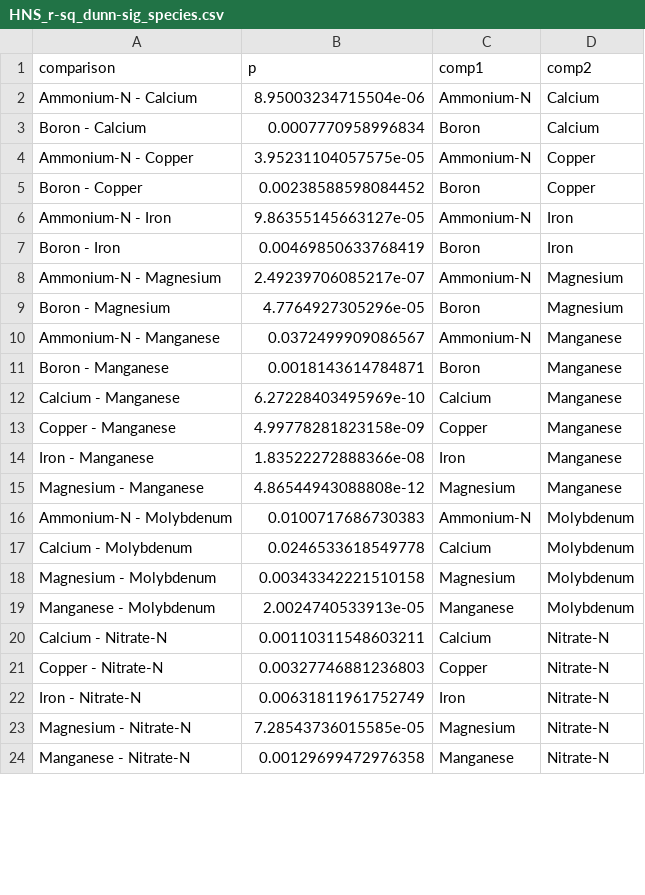
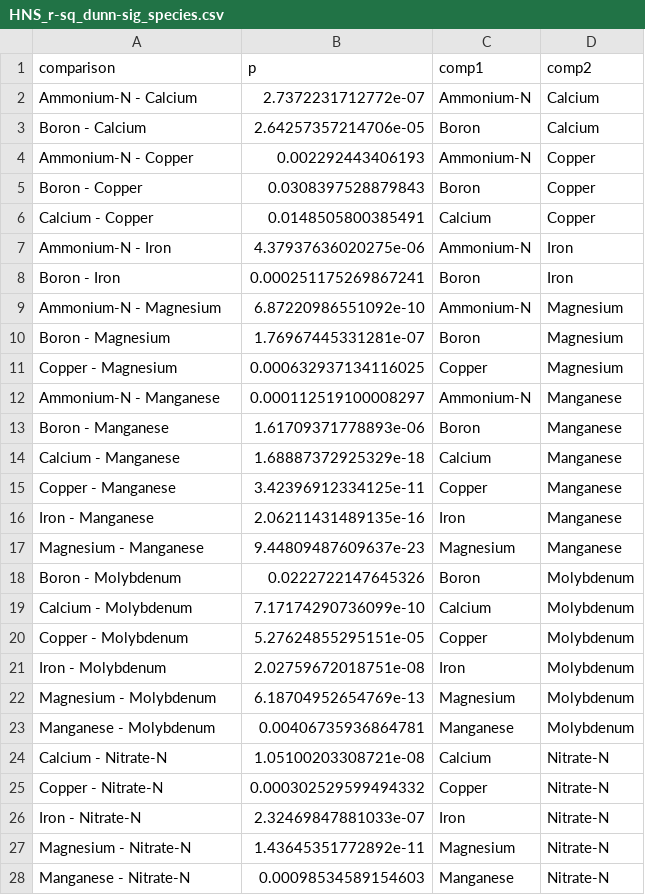
Before and after one commit to barrettcarter/water_quality-spectroscopy, a CSV file: Hydroponics/outputs/HNS_r-sq_dunn-sig_species.csv, drawn as a sheet; only a part is shown; the diff covers the shown part only.

```diff
--- a/Hydroponics/outputs/HNS_r-sq_dunn-sig_species.csv
+++ b/Hydroponics/outputs/HNS_r-sq_dunn-sig_species.csv
@@ -1,24 +1,28 @@
 "comparison","p","comp1","comp2"
-"Ammonium-N - Calcium",8.95003234715504e-06,"Ammonium-N","Calcium"
-"Boron - Calcium",0.0007770958996834,"Boron","Calcium"
-"Ammonium-N - Copper",3.95231104057575e-05,"Ammonium-N","Copper"
-"Boron - Copper",0.00238588598084452,"Boron","Copper"
-"Ammonium-N - Iron",9.86355145663127e-05,"Ammonium-N","Iron"
-"Boron - Iron",0.00469850633768419,"Boron","Iron"
-"Ammonium-N - Magnesium",2.49239706085217e-07,"Ammonium-N","Magnesium"
-"Boron - Magnesium",4.7764927305296e-05,"Boron","Magnesium"
-"Ammonium-N - Manganese",0.0372499909086567,"Ammonium-N","Manganese"
-"Boron - Manganese",0.0018143614784871,"Boron","Manganese"
-"Calcium - Manganese",6.27228403495969e-10,"Calcium","Manganese"
-"Copper - Manganese",4.99778281823158e-09,"Copper","Manganese"
-"Iron - Manganese",1.83522272888366e-08,"Iron","Manganese"
-"Magnesium - Manganese",4.86544943088808e-12,"Magnesium","Manganese"
-"Ammonium-N - Molybdenum",0.0100717686730383,"Ammonium-N","Molybdenum"
-"Calcium - Molybdenum",0.0246533618549778,"Calcium","Molybdenum"
-"Magnesium - Molybdenum",0.00343342221510158,"Magnesium","Molybdenum"
-"Manganese - Molybdenum",2.0024740533913e-05,"Manganese","Molybdenum"
-"Calcium - Nitrate-N",0.00110311548603211,"Calcium","Nitrate-N"
-"Copper - Nitrate-N",0.00327746881236803,"Copper","Nitrate-N"
-"Iron - Nitrate-N",0.00631811961752749,"Iron","Nitrate-N"
-"Magnesium - Nitrate-N",7.28543736015585e-05,"Magnesium","Nitrate-N"
-"Manganese - Nitrate-N",0.00129699472976358,"Manganese","Nitrate-N"
+"Ammonium-N - Calcium",2.7372231712772e-07,"Ammonium-N","Calcium"
+"Boron - Calcium",2.64257357214706e-05,"Boron","Calcium"
+"Ammonium-N - Copper",0.002292443406193,"Ammonium-N","Copper"
+"Boron - Copper",0.0308397528879843,"Boron","Copper"
+"Calcium - Copper",0.0148505800385491,"Calcium","Copper"
+"Ammonium-N - Iron",4.37937636020275e-06,"Ammonium-N","Iron"
+"Boron - Iron",0.000251175269867241,"Boron","Iron"
+"Ammonium-N - Magnesium",6.87220986551092e-10,"Ammonium-N","Magnesium"
+"Boron - Magnesium",1.76967445331281e-07,"Boron","Magnesium"
+"Copper - Magnesium",0.000632937134116025,"Copper","Magnesium"
+"Ammonium-N - Manganese",0.000112519100008297,"Ammonium-N","Manganese"
+"Boron - Manganese",1.61709371778893e-06,"Boron","Manganese"
+"Calcium - Manganese",1.68887372925329e-18,"Calcium","Manganese"
+"Copper - Manganese",3.42396912334125e-11,"Copper","Manganese"
+"Iron - Manganese",2.06211431489135e-16,"Iron","Manganese"
+"Magnesium - Manganese",9.44809487609637e-23,"Magnesium","Manganese"
+"Boron - Molybdenum",0.0222722147645326,"Boron","Molybdenum"
+"Calcium - Molybdenum",7.17174290736099e-10,"Calcium","Molybdenum"
+"Copper - Molybdenum",5.27624855295151e-05,"Copper","Molybdenum"
+"Iron - Molybdenum",2.02759672018751e-08,"Iron","Molybdenum"
+"Magnesium - Molybdenum",6.18704952654769e-13,"Magnesium","Molybdenum"
+"Manganese - Molybdenum",0.00406735936864781,"Manganese","Molybdenum"
+"Calcium - Nitrate-N",1.05100203308721e-08,"Calcium","Nitrate-N"
+"Copper - Nitrate-N",0.000302529599494332,"Copper","Nitrate-N"
+"Iron - Nitrate-N",2.32469847881033e-07,"Iron","Nitrate-N"
+"Magnesium - Nitrate-N",1.43645351772892e-11,"Magnesium","Nitrate-N"
+"Manganese - Nitrate-N",0.00098534589154603,"Manganese","Nitrate-N"
```
Also changed, not shown: 15 added rows, 7 removed rows and 23 edited cells elsewhere in this file, Hydroponics/outputs/HNS_r-sq_dunn-ins_species.csv, Hydroponics/outputs/HNS_r-sq_dunn_species.csv.
